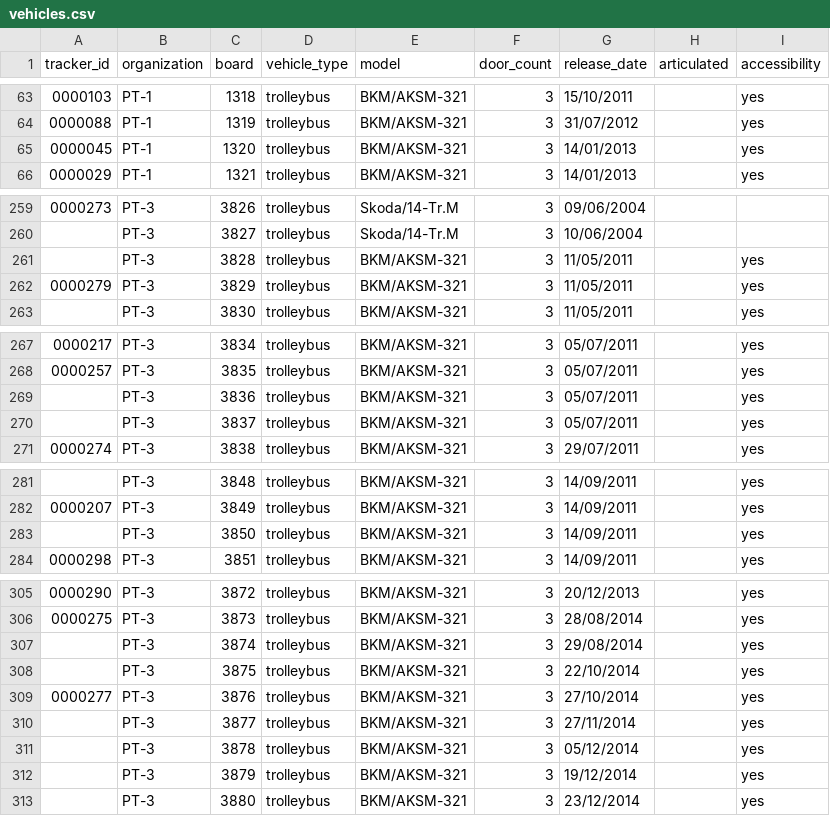
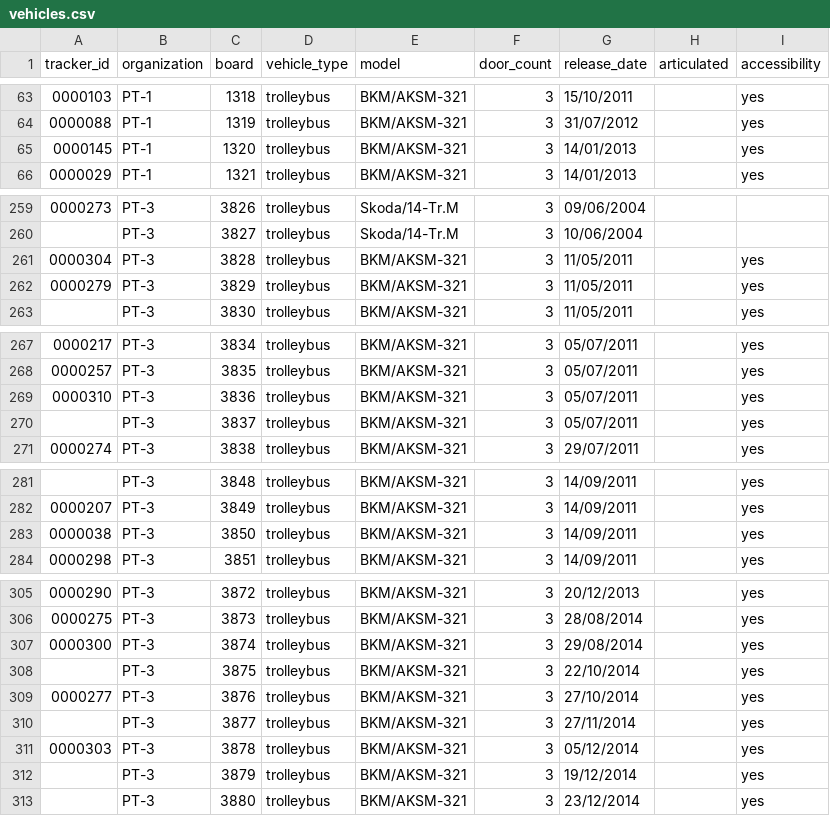
Before and after one commit to roataway/infrastructure-data, a CSV file: vehicles.csv, drawn as a sheet; only a part is shown, gaps mark what is left out; the diff covers the shown part only.

Commit message:
Add trackers

```diff
--- a/vehicles.csv
+++ b/vehicles.csv
@@ -64,3 +64,3 @@ tracker_id,organization,board,vehicle_type,model,door_count,release_date,articul
 0000088,PT-1,1319,trolleybus,BKM/AKSM-321,3,31/07/2012,,yes
-0000045,PT-1,1320,trolleybus,BKM/AKSM-321,3,14/01/2013,,yes
+0000145,PT-1,1320,trolleybus,BKM/AKSM-321,3,14/01/2013,,yes
 0000029,PT-1,1321,trolleybus,BKM/AKSM-321,3,14/01/2013,,yes
@@ -260,3 +260,3 @@ tracker_id,organization,board,vehicle_type,model,door_count,release_date,articul
 ,PT-3,3827,trolleybus,Skoda/14-Tr.M,3,10/06/2004,,
-,PT-3,3828,trolleybus,BKM/AKSM-321,3,11/05/2011,,yes
+0000304,PT-3,3828,trolleybus,BKM/AKSM-321,3,11/05/2011,,yes
 0000279,PT-3,3829,trolleybus,BKM/AKSM-321,3,11/05/2011,,yes
@@ -268,3 +268,3 @@ tracker_id,organization,board,vehicle_type,model,door_count,release_date,articul
 0000257,PT-3,3835,trolleybus,BKM/AKSM-321,3,05/07/2011,,yes
-,PT-3,3836,trolleybus,BKM/AKSM-321,3,05/07/2011,,yes
+0000310,PT-3,3836,trolleybus,BKM/AKSM-321,3,05/07/2011,,yes
 ,PT-3,3837,trolleybus,BKM/AKSM-321,3,05/07/2011,,yes
@@ -282,3 +282,3 @@ tracker_id,organization,board,vehicle_type,model,door_count,release_date,articul
 0000207,PT-3,3849,trolleybus,BKM/AKSM-321,3,14/09/2011,,yes
-,PT-3,3850,trolleybus,BKM/AKSM-321,3,14/09/2011,,yes
+0000038,PT-3,3850,trolleybus,BKM/AKSM-321,3,14/09/2011,,yes
 0000298,PT-3,3851,trolleybus,BKM/AKSM-321,3,14/09/2011,,yes
@@ -306,3 +306,3 @@ tracker_id,organization,board,vehicle_type,model,door_count,release_date,articul
 0000275,PT-3,3873,trolleybus,BKM/AKSM-321,3,28/08/2014,,yes
-,PT-3,3874,trolleybus,BKM/AKSM-321,3,29/08/2014,,yes
+0000300,PT-3,3874,trolleybus,BKM/AKSM-321,3,29/08/2014,,yes
 ,PT-3,3875,trolleybus,BKM/AKSM-321,3,22/10/2014,,yes
@@ -310,3 +310,3 @@ tracker_id,organization,board,vehicle_type,model,door_count,release_date,articul
 ,PT-3,3877,trolleybus,BKM/AKSM-321,3,27/11/2014,,yes
-,PT-3,3878,trolleybus,BKM/AKSM-321,3,05/12/2014,,yes
+0000303,PT-3,3878,trolleybus,BKM/AKSM-321,3,05/12/2014,,yes
 ,PT-3,3879,trolleybus,BKM/AKSM-321,3,19/12/2014,,yes
```
Also changed, not shown: 13 edited cells elsewhere in this file.
